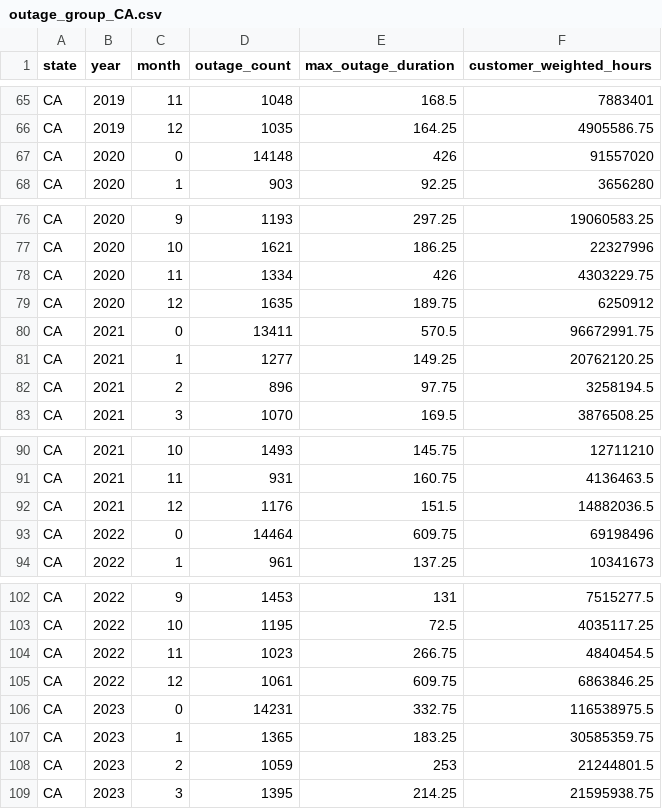
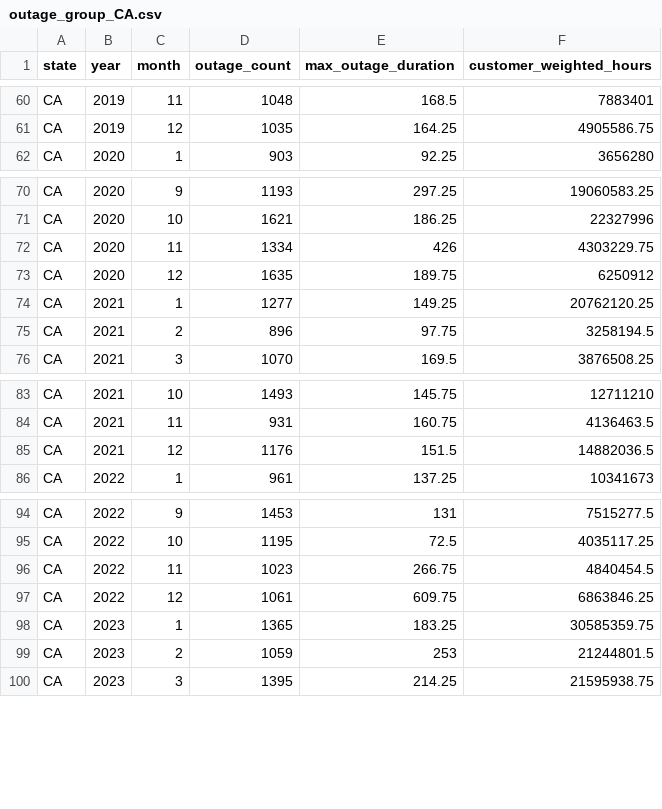
Before and after one commit to sarahj-hall/Antonucci_Hall_Huang_Kuehn_ENV872_FinalProject, a CSV file: Data/Processed/outage_group_CA.csv, drawn as a sheet; only a part is shown, gaps mark what is left out; the diff covers the shown part only; the diff names each change by its address in the sheet, - before the commit and + after, or states it on an @@ line.

```diff
--- a/Data/Processed/outage_group_CA.csv
+++ b/Data/Processed/outage_group_CA.csv
-row 67: CA | 2020 | 0 | 14148 | 426 | 91557020
-row 80: CA | 2021 | 0 | 13411 | 570.5 | 96672991.75
-row 93: CA | 2022 | 0 | 14464 | 609.75 | 69198496
-row 106: CA | 2023 | 0 | 14231 | 332.75 | 116538975.5
```
Also changed, not shown: 5 removed rows elsewhere in this file, Data/Processed/outage_group_FL.csv, Data/Processed/outage_group_PA.csv, 7 other files.
